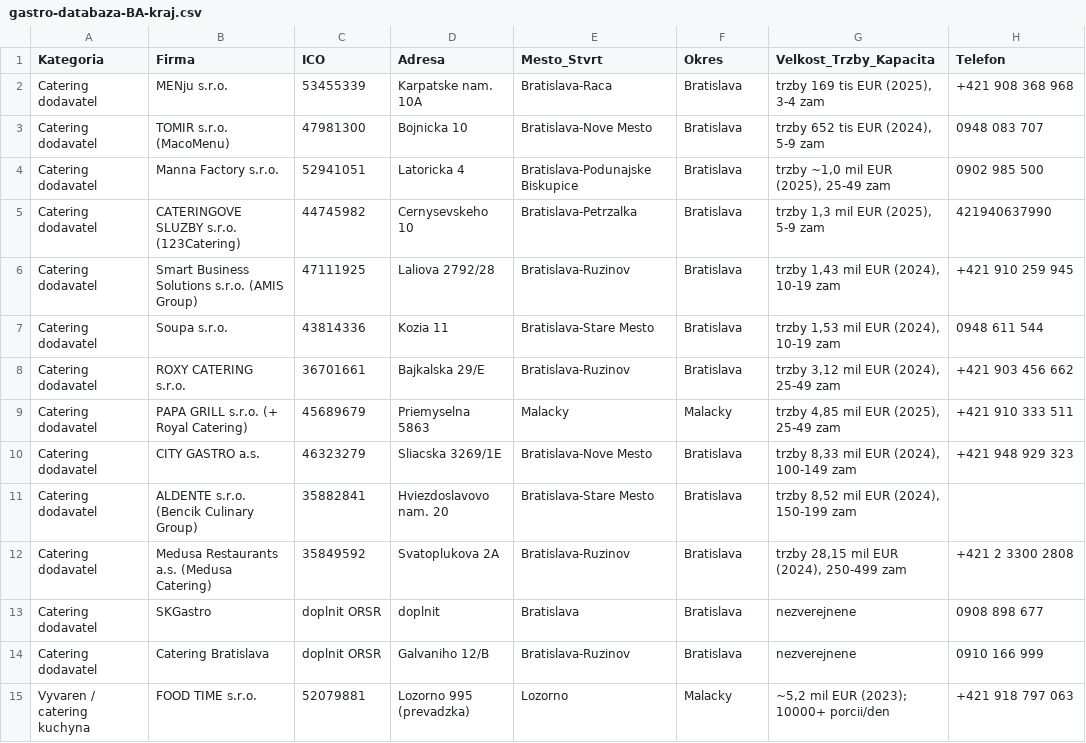
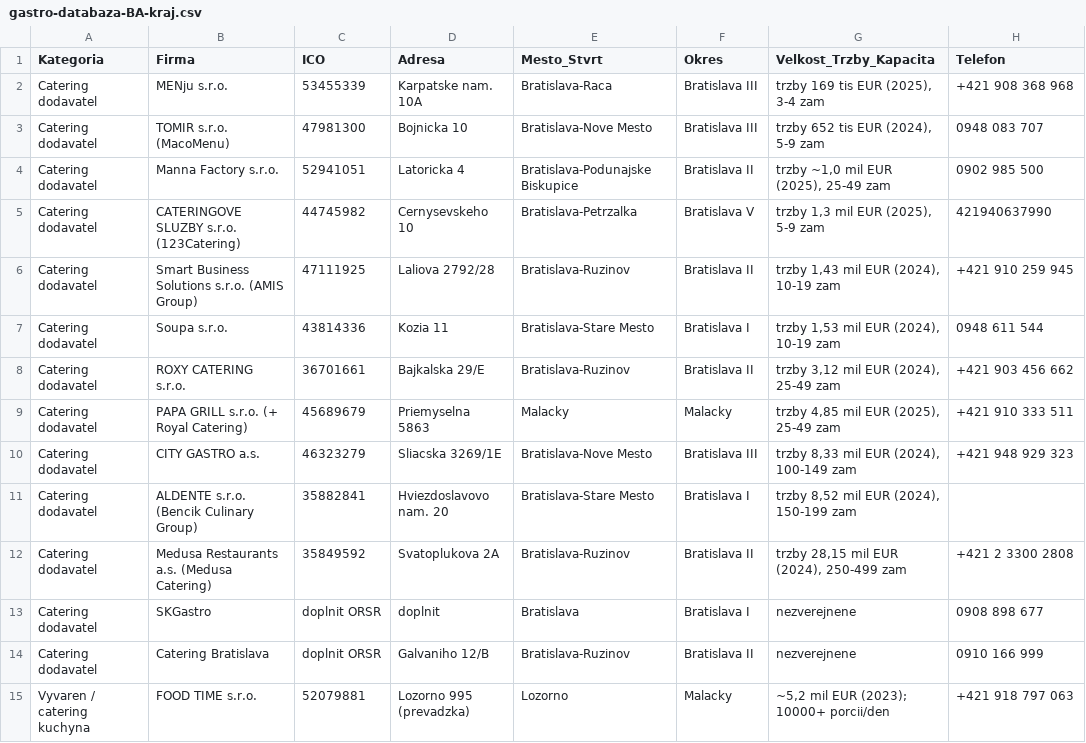
Before and after one commit to mixall11/gastro-ba-kraj, a CSV file: gastro-databaza-BA-kraj.csv, drawn as a sheet; only a part is shown; the diff covers the shown part only; the diff names each change by its address in the sheet, - before the commit and + after, or states it on an @@ line.

```diff
--- a/gastro-databaza-BA-kraj.csv
+++ b/gastro-databaza-BA-kraj.csv
-F2:F3 (Okres): Bratislava
+F2:F3 (Okres): Bratislava III
-F4 (Okres): Bratislava
+F4 (Okres): Bratislava II
-F5 (Okres): Bratislava
+F5 (Okres): Bratislava V
-F6 (Okres): Bratislava
+F6 (Okres): Bratislava II
-F7 (Okres): Bratislava
+F7 (Okres): Bratislava I
-F8 (Okres): Bratislava
+F8 (Okres): Bratislava II
-F10 (Okres): Bratislava
+F10 (Okres): Bratislava III
-F11 (Okres): Bratislava
+F11 (Okres): Bratislava I
-F12 (Okres): Bratislava
+F12 (Okres): Bratislava II
-F13 (Okres): Bratislava
+F13 (Okres): Bratislava I
-F14 (Okres): Bratislava
+F14 (Okres): Bratislava II
```
Also changed, not shown: 55 edited cells elsewhere in this file, 1 other file.
